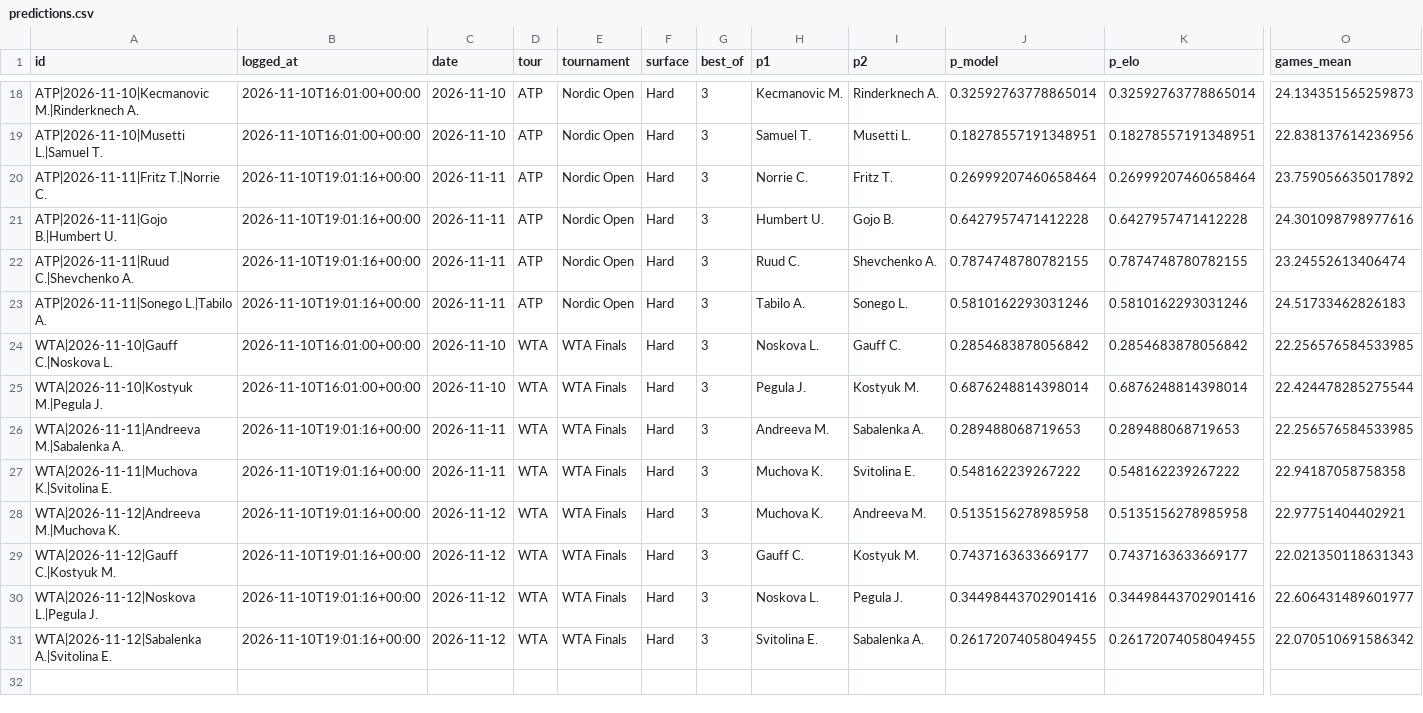
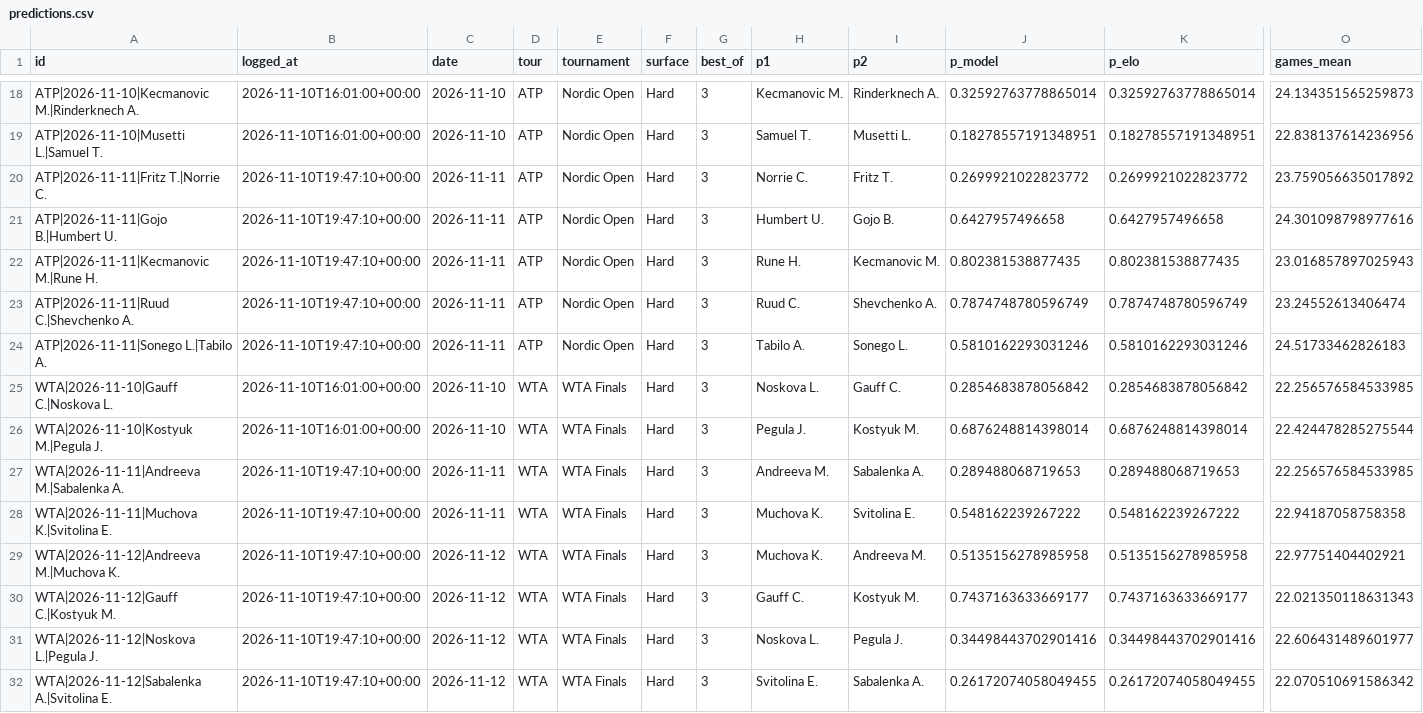
Before and after one commit to safe-n/flask-football-app, a CSV file: tennis/predictions.csv, drawn as a sheet; only a part is shown, gaps mark what is left out; addresses are those after the commit; rows hold the shown columns only; the diff names each change by its address in the sheet, - before the commit and + after, or states it on an @@ line.

Commit message:
tennis predictions: 31 prognoz

```diff
--- a/tennis/predictions.csv
+++ b/tennis/predictions.csv
-B20:B21 (logged_at): 2026-11-10T19:01:16+00:00
+B20:B21 (logged_at): 2026-11-10T19:47:10+00:00
-J20 (p_model): 0.26999207460658464
+J20 (p_model): 0.2699921022823772
-K20 (p_elo): 0.26999207460658464
+K20 (p_elo): 0.2699921022823772
-J21 (p_model): 0.6427957471412228
+J21 (p_model): 0.6427957496658
-K21 (p_elo): 0.6427957471412228
+K21 (p_elo): 0.6427957496658
+row 22: ATP|2026-11-11|Kecmanovic M.|Rune H. | 2026-11-10T19:47:10+00:00 | 2026-11-11 | ATP | Nordic Open | Hard | 3 | Rune H. | Kecmanovic M. | 0.802381538877435 | 0.802381538877435 | 23.016857897025943
-B23:B24 (logged_at): 2026-11-10T19:01:16+00:00
+B23:B24 (logged_at): 2026-11-10T19:47:10+00:00
-J23 (p_model): 0.7874748780782155
+J23 (p_model): 0.7874748780596749
-K23 (p_elo): 0.7874748780782155
+K23 (p_elo): 0.7874748780596749
-B27:B32 (logged_at): 2026-11-10T19:01:16+00:00
+B27:B32 (logged_at): 2026-11-10T19:47:10+00:00
```
